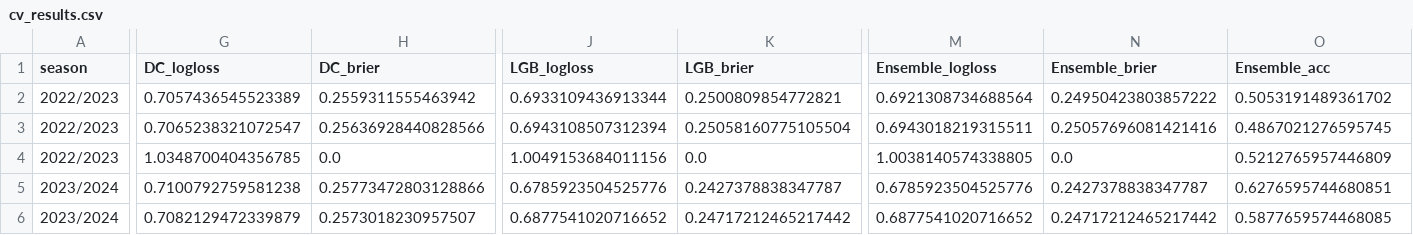
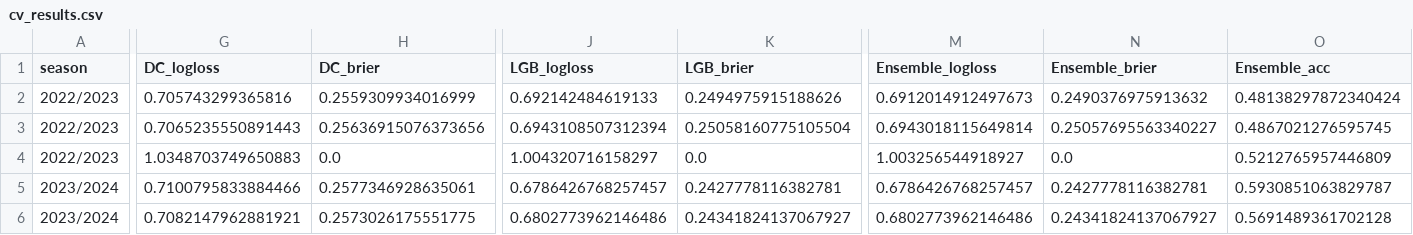
Before and after one commit to dan-owolabi/predict, a CSV file: cv_results.csv, drawn as a sheet; only a part is shown, gaps mark what is left out; the diff covers the shown part only; the diff names each change by its address in the sheet, - before the commit and + after, or states it on an @@ line.

```diff
--- a/cv_results.csv
+++ b/cv_results.csv
-G2 (DC_logloss): 0.7057436545523389
+G2 (DC_logloss): 0.705743299365816
-H2 (DC_brier): 0.2559311555463942
+H2 (DC_brier): 0.2559309934016999
-J2 (LGB_logloss): 0.6933109436913344
+J2 (LGB_logloss): 0.692142484619133
-K2 (LGB_brier): 0.2500809854772821
+K2 (LGB_brier): 0.2494975915188626
-M2 (Ensemble_logloss): 0.6921308734688564
+M2 (Ensemble_logloss): 0.6912014912497673
-N2 (Ensemble_brier): 0.24950423803857222
+N2 (Ensemble_brier): 0.2490376975913632
-O2 (Ensemble_acc): 0.5053191489361702
+O2 (Ensemble_acc): 0.48138297872340424
-G3 (DC_logloss): 0.7065238321072547
+G3 (DC_logloss): 0.7065235550891443
-H3 (DC_brier): 0.25636928440828566
+H3 (DC_brier): 0.25636915076373656
-M3 (Ensemble_logloss): 0.6943018219315511
+M3 (Ensemble_logloss): 0.6943018115649814
-N3 (Ensemble_brier): 0.25057696081421416
+N3 (Ensemble_brier): 0.25057695563340227
-G4 (DC_logloss): 1.0348700404356785
+G4 (DC_logloss): 1.0348703749650883
-J4 (LGB_logloss): 1.0049153684011156
+J4 (LGB_logloss): 1.004320716158297
-M4 (Ensemble_logloss): 1.0038140574338805
+M4 (Ensemble_logloss): 1.003256544918927
-G5 (DC_logloss): 0.7100792759581238
+G5 (DC_logloss): 0.7100795833884466
-H5 (DC_brier): 0.25773472803128866
+H5 (DC_brier): 0.2577346928635061
-J5 (LGB_logloss): 0.6785923504525776
+J5 (LGB_logloss): 0.6786426768257457
-K5 (LGB_brier): 0.2427378838347787
+K5 (LGB_brier): 0.2427778116382781
-M5 (Ensemble_logloss): 0.6785923504525776
+M5 (Ensemble_logloss): 0.6786426768257457
-N5 (Ensemble_brier): 0.2427378838347787
+N5 (Ensemble_brier): 0.2427778116382781
-O5 (Ensemble_acc): 0.6276595744680851
+O5 (Ensemble_acc): 0.5930851063829787
-G6 (DC_logloss): 0.7082129472339879
+G6 (DC_logloss): 0.7082147962881921
-H6 (DC_brier): 0.2573018230957507
+H6 (DC_brier): 0.2573026175551775
-J6 (LGB_logloss): 0.6877541020716652
+J6 (LGB_logloss): 0.6802773962146486
-K6 (LGB_brier): 0.24717212465217442
+K6 (LGB_brier): 0.24341824137067927
-M6 (Ensemble_logloss): 0.6877541020716652
+M6 (Ensemble_logloss): 0.6802773962146486
-N6 (Ensemble_brier): 0.24717212465217442
+N6 (Ensemble_brier): 0.24341824137067927
-O6 (Ensemble_acc): 0.5877659574468085
+O6 (Ensemble_acc): 0.5691489361702128
```
Also changed, not shown: 52 edited cells elsewhere in this file, 7 other files.
